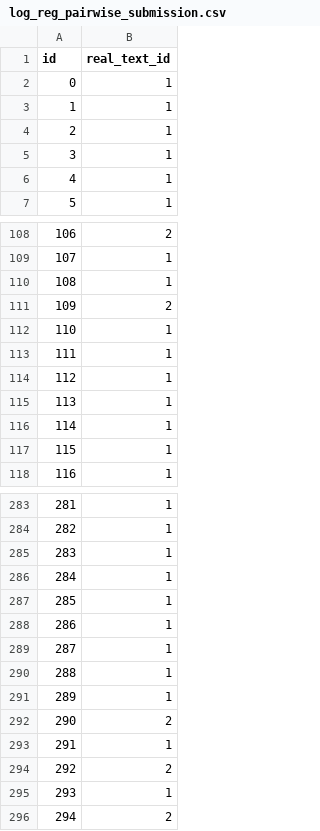
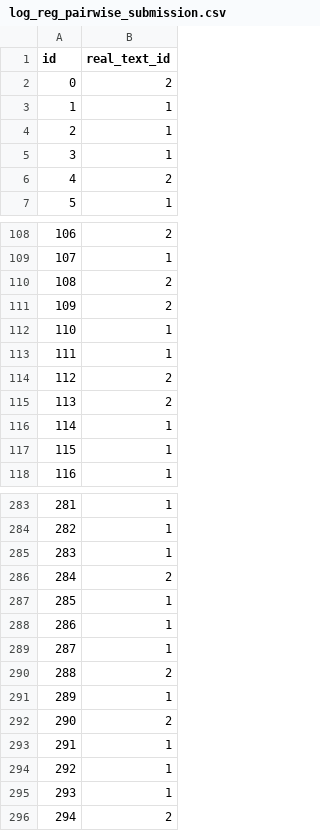
Before and after one commit to bdk-333/Fake-or-LLM-generated-summary, a CSV file: data/submissions/log_reg_pairwise_submission.csv, drawn as a sheet; only a part is shown, gaps mark what is left out; the diff covers the shown part only.

```diff
--- a/data/submissions/log_reg_pairwise_submission.csv
+++ b/data/submissions/log_reg_pairwise_submission.csv
@@ -1,3 +1,3 @@
 id,real_text_id
-0,1
+0,2
 1,1
@@ -5,3 +5,3 @@ id,real_text_id
 3,1
-4,1
+4,2
 5,1
@@ -109,3 +109,3 @@ id,real_text_id
 107,1
-108,1
+108,2
 109,2
@@ -113,4 +113,4 @@ id,real_text_id
 111,1
-112,1
-113,1
+112,2
+113,2
 114,1
@@ -285,3 +285,3 @@ id,real_text_id
 283,1
-284,1
+284,2
 285,1
@@ -289,3 +289,3 @@ id,real_text_id
 287,1
-288,1
+288,2
 289,1
@@ -293,3 +293,3 @@ id,real_text_id
 291,1
-292,2
+292,1
 293,1
```
Also changed, not shown: 32 edited cells elsewhere in this file, data/submissions/random_forest_pairwise_submission.csv, 1 other file.
